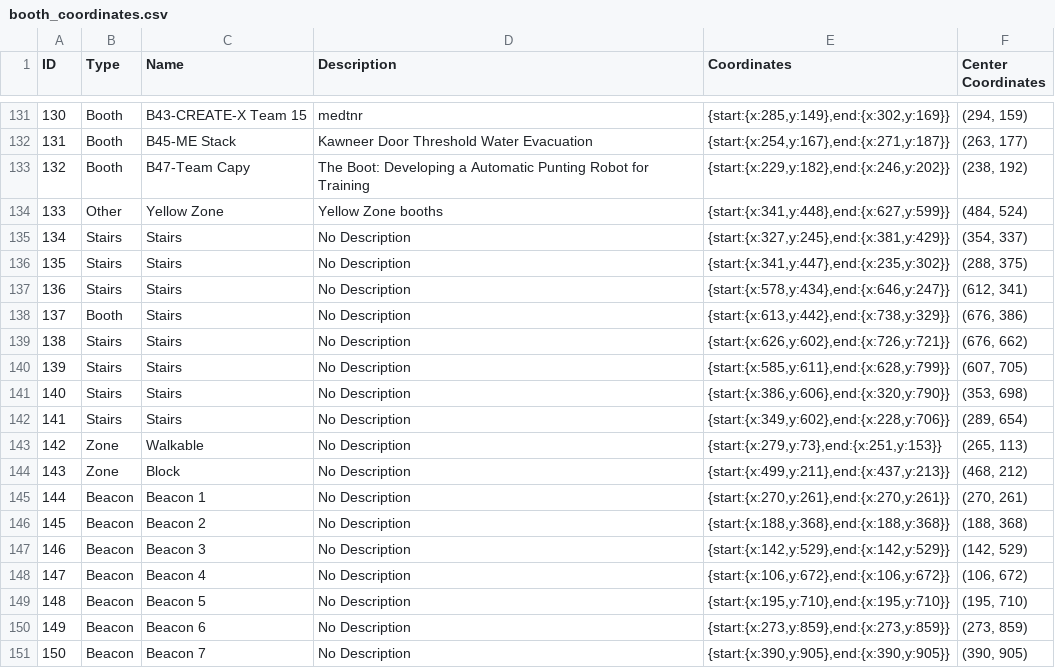
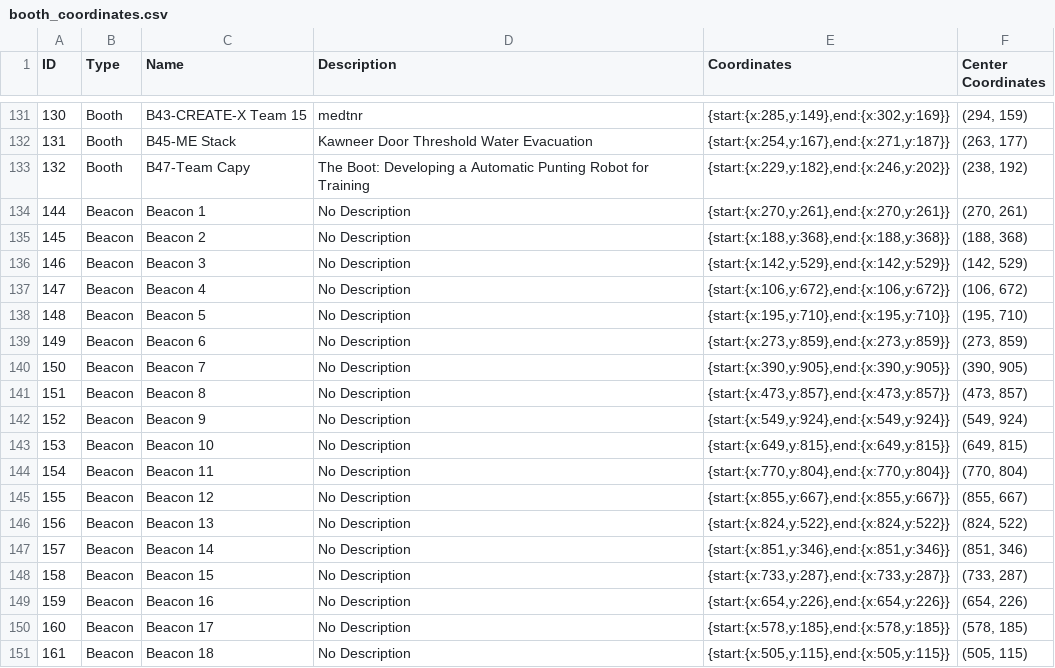
Before and after one commit to sofiagarciadougherty/InMaps, a CSV file: APP 2/backend/booth_coordinates.csv, drawn as a sheet; only a part is shown, gaps mark what is left out; the shorter side is filled out with more unchanged rows; the diff names each change by its address in the sheet, - before the commit and + after, or states it on an @@ line.

Commit message:
Update booth_coordinates.csv

```diff
--- a/APP 2/backend/booth_coordinates.csv
+++ b/APP 2/backend/booth_coordinates.csv
-row 134: 133 | Other | Yellow Zone | Yellow Zone booths | {start:{x:341,y:448},end:{x:627,y:599}} | (484, 524)
-row 135: 134 | Stairs | Stairs | No Description | {start:{x:327,y:245},end:{x:381,y:429}} | (354, 337)
-row 136: 135 | Stairs | Stairs | No Description | {start:{x:341,y:447},end:{x:235,y:302}} | (288, 375)
-row 137: 136 | Stairs | Stairs | No Description | {start:{x:578,y:434},end:{x:646,y:247}} | (612, 341)
-row 138: 137 | Booth | Stairs | No Description | {start:{x:613,y:442},end:{x:738,y:329}} | (676, 386)
-row 139: 138 | Stairs | Stairs | No Description | {start:{x:626,y:602},end:{x:726,y:721}} | (676, 662)
-row 140: 139 | Stairs | Stairs | No Description | {start:{x:585,y:611},end:{x:628,y:799}} | (607, 705)
-row 141: 140 | Stairs | Stairs | No Description | {start:{x:386,y:606},end:{x:320,y:790}} | (353, 698)
-row 142: 141 | Stairs | Stairs | No Description | {start:{x:349,y:602},end:{x:228,y:706}} | (289, 654)
-row 143: 142 | Zone | Walkable | No Description | {start:{x:279,y:73},end:{x:251,y:153}} | (265, 113)
-row 144: 143 | Zone | Block | No Description | {start:{x:499,y:211},end:{x:437,y:213}} | (468, 212)
```
